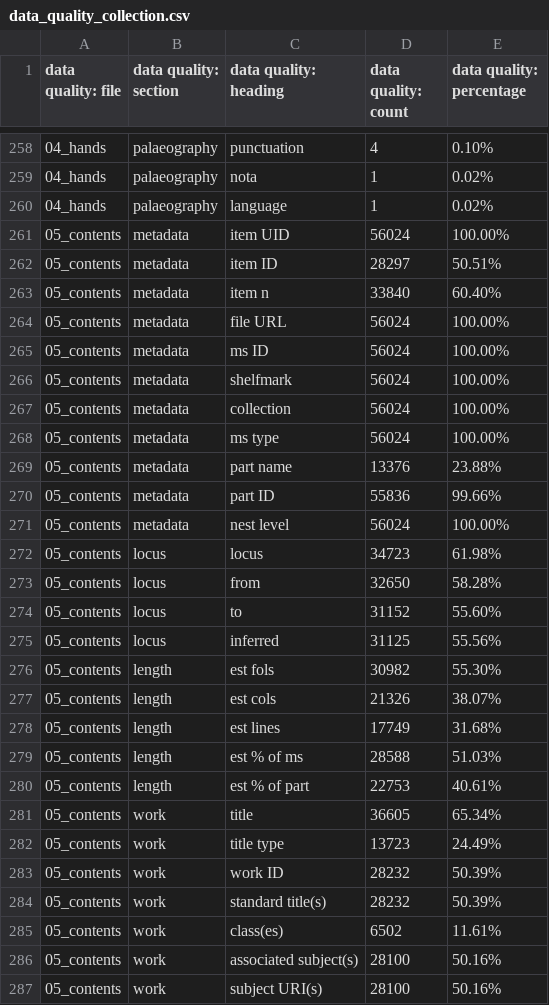
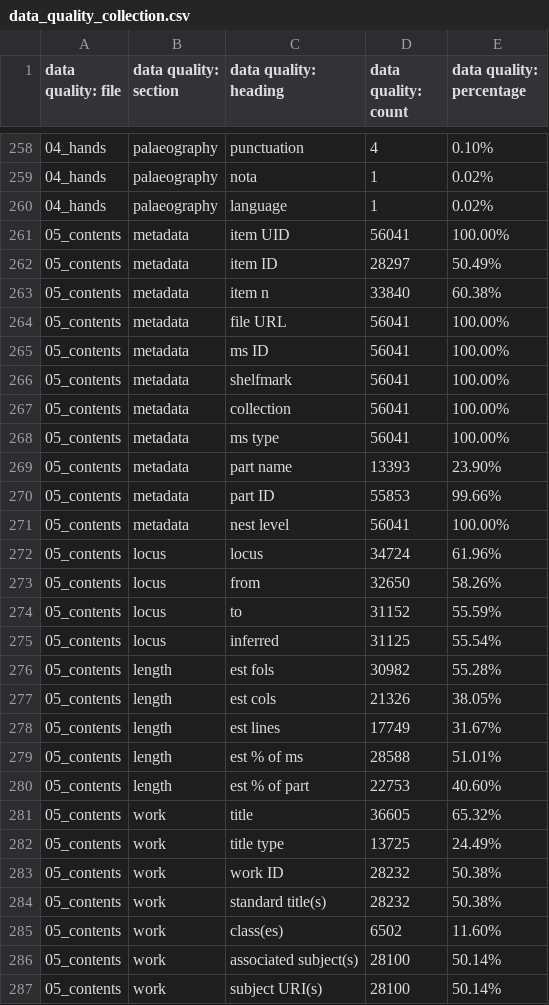
Before and after one commit to dowsmiller/medieval-mss-tabular-data, a CSV file: tabular_data/collection/csv/data_quality_collection.csv, drawn as a sheet; only a part is shown, gaps mark what is left out; the diff covers the shown part only.

```diff
--- a/tabular_data/collection/csv/data_quality_collection.csv
+++ b/tabular_data/collection/csv/data_quality_collection.csv
@@ -260,28 +260,28 @@
 04_hands,palaeography,language,1,0.02%
-05_contents,metadata,item UID,56024,100.00%
-05_contents,metadata,item ID,28297,50.51%
-05_contents,metadata,item n,33840,60.40%
-05_contents,metadata,file URL,56024,100.00%
-05_contents,metadata,ms ID,56024,100.00%
-05_contents,metadata,shelfmark,56024,100.00%
-05_contents,metadata,collection,56024,100.00%
-05_contents,metadata,ms type,56024,100.00%
-05_contents,metadata,part name,13376,23.88%
-05_contents,metadata,part ID,55836,99.66%
-05_contents,metadata,nest level,56024,100.00%
-05_contents,locus,locus,34723,61.98%
-05_contents,locus,from,32650,58.28%
-05_contents,locus,to,31152,55.60%
-05_contents,locus,inferred,31125,55.56%
-05_contents,length,est fols,30982,55.30%
-05_contents,length,est cols,21326,38.07%
-05_contents,length,est lines,17749,31.68%
-05_contents,length,est % of ms,28588,51.03%
-05_contents,length,est % of part,22753,40.61%
-05_contents,work,title,36605,65.34%
-05_contents,work,title type,13723,24.49%
-05_contents,work,work ID,28232,50.39%
-05_contents,work,standard title(s),28232,50.39%
-05_contents,work,class(es),6502,11.61%
-05_contents,work,associated subject(s),28100,50.16%
-05_contents,work,subject URI(s),28100,50.16%
+05_contents,metadata,item UID,56041,100.00%
+05_contents,metadata,item ID,28297,50.49%
+05_contents,metadata,item n,33840,60.38%
+05_contents,metadata,file URL,56041,100.00%
+05_contents,metadata,ms ID,56041,100.00%
+05_contents,metadata,shelfmark,56041,100.00%
+05_contents,metadata,collection,56041,100.00%
+05_contents,metadata,ms type,56041,100.00%
+05_contents,metadata,part name,13393,23.90%
+05_contents,metadata,part ID,55853,99.66%
+05_contents,metadata,nest level,56041,100.00%
+05_contents,locus,locus,34724,61.96%
+05_contents,locus,from,32650,58.26%
+05_contents,locus,to,31152,55.59%
+05_contents,locus,inferred,31125,55.54%
+05_contents,length,est fols,30982,55.28%
+05_contents,length,est cols,21326,38.05%
+05_contents,length,est lines,17749,31.67%
+05_contents,length,est % of ms,28588,51.01%
+05_contents,length,est % of part,22753,40.60%
+05_contents,work,title,36605,65.32%
+05_contents,work,title type,13725,24.49%
+05_contents,work,work ID,28232,50.38%
+05_contents,work,standard title(s),28232,50.38%
+05_contents,work,class(es),6502,11.60%
+05_contents,work,associated subject(s),28100,50.14%
+05_contents,work,subject URI(s),28100,50.14%
```
Also changed, not shown: 128 edited cells elsewhere in this file, 17 other files.
